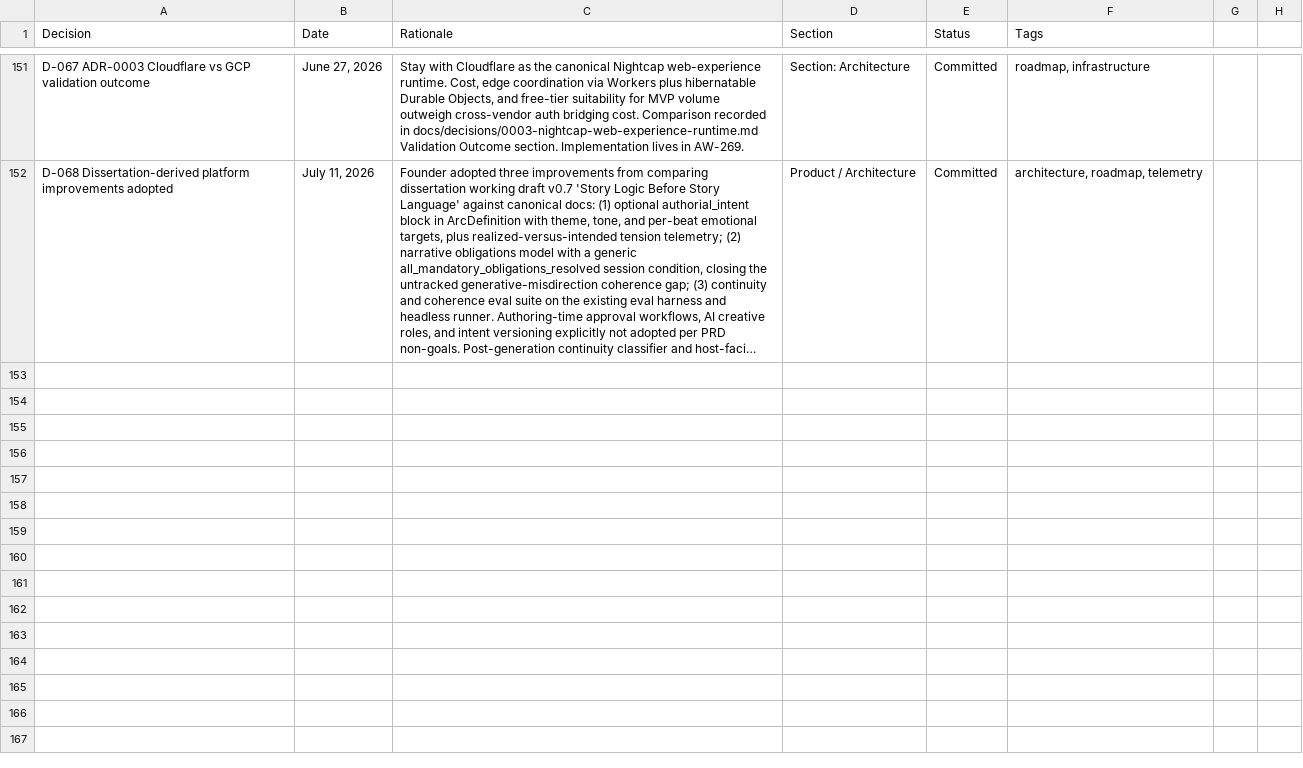
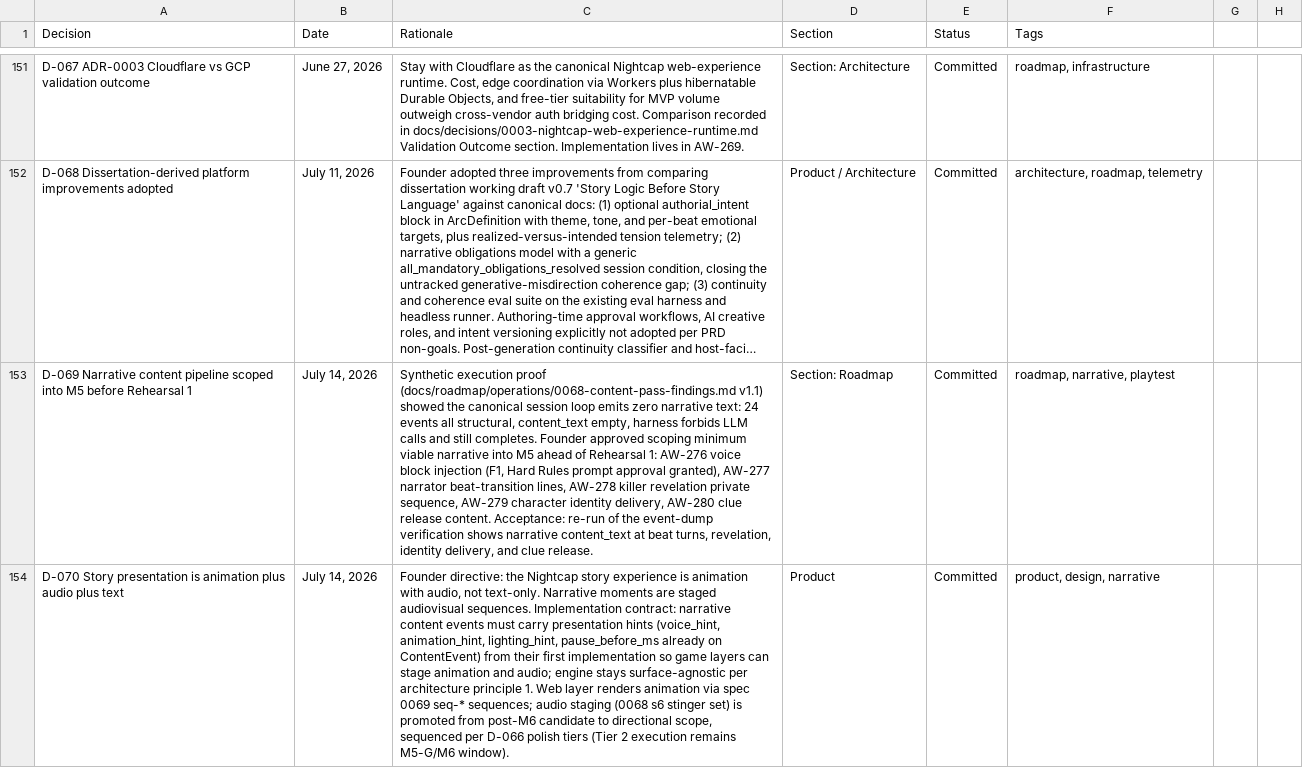
Before and after one commit to nickejanssen/arcwright, a CSV file: docs/product/decisions-log.csv, drawn as a sheet; only a part is shown, gaps mark what is left out; long unchanged cells end in …; the diff names each change by its address in the sheet, - before the commit and + after, or states it on an @@ line.

```diff
--- a/docs/product/decisions-log.csv
+++ b/docs/product/decisions-log.csv
+row 153: D-069 Narrative content pipeline scoped into M5 before Rehearsal 1 | July 14, 2026 | Synthetic execution proof (docs/roadmap/operations/0068-content-pass-findings.md v1.1) showed the canonical session loop emits zero narrative text: 24 events all structural, content_text empty, harness forbids LLM calls and still completes. Founder approved scoping minimum viable narrative into M5 ahead of Rehearsal 1: AW-276 voice block injection (F1, Hard Rules prompt approval granted), AW-277 narrator beat-transition lines, AW-278 killer revelation private sequence, AW-279 character identity delivery, AW-280 clue release content. Acceptance: re-run of the event-dump verification shows narrative content_text at beat turns, revelation, identity delivery, and clue release. | Section: Roadmap | Committed | roadmap, narrative, playtest
+row 154: D-070 Story presentation is animation plus audio plus text | July 14, 2026 | Founder directive: the Nightcap story experience is animation with audio, not text-only. Narrative moments are staged audiovisual sequences. Implementation contract: narrative content events must carry presentation hints (voice_hint, animation_hint, lighting_hint, pause_before_ms already on ContentEvent) from their first implementation so game layers can stage animation and audio; engine stays surface-agnostic per architecture principle 1. Web layer renders animation via spec 0069 seq-* sequences; audio staging (0068 s6 stinger set) is promoted from post-M6 candidate to directional scope, sequenced per D-066 polish tiers (Tier 2 execution remains M5-G/M6 window). | Product | Committed | product, design, narrative
```
Also changed, not shown: 2 other files.
